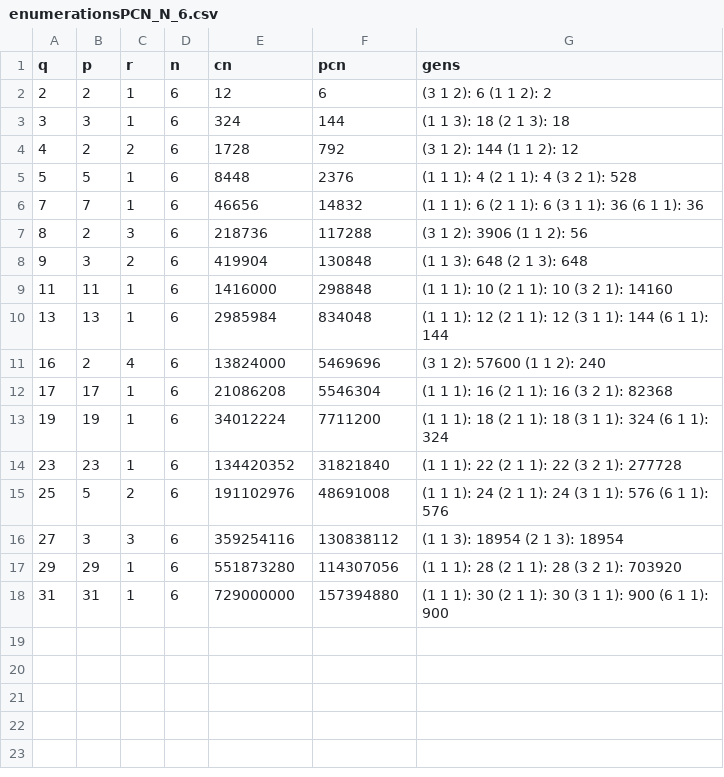
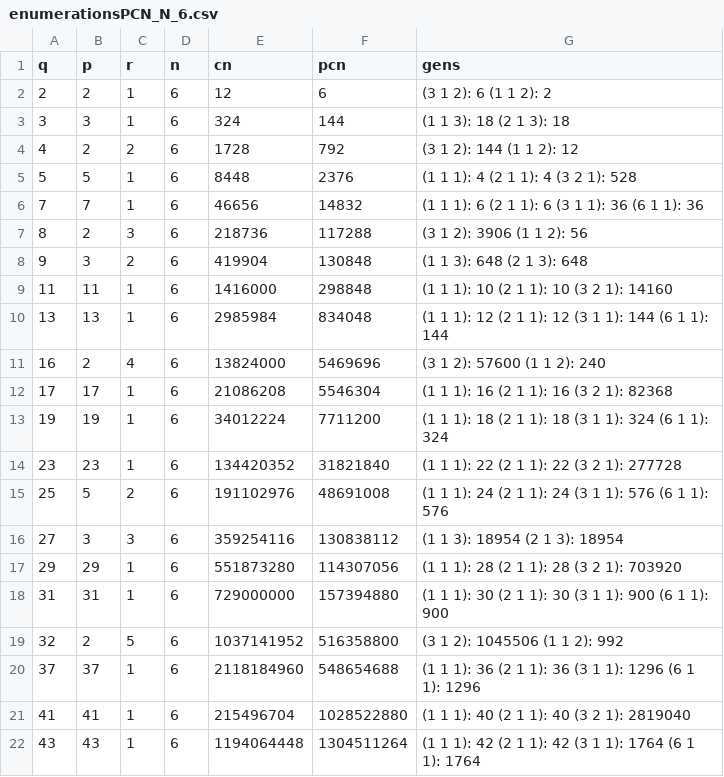
Before and after one commit to hackenbergstefan/masterarbeit, a CSV file: Sage/outputs/enumerationsPCN_N_6.csv, drawn as a sheet.

Commit message:
added new output

```diff
--- a/Sage/outputs/enumerationsPCN_N_6.csv
+++ b/Sage/outputs/enumerationsPCN_N_6.csv
@@ -18 +18,5 @@ q,p,r,n,cn,pcn,gens
 31,31,1,6,729000000,157394880,(1 1 1): 30 (2 1 1): 30 (3 1 1): 900 (6 1 1): 900
+32,2,5,6,1037141952,516358800,(3 1 2): 1045506 (1 1 2): 992
+37,37,1,6,2118184960,548654688,(1 1 1): 36 (2 1 1): 36 (3 1 1): 1296 (6 1 1): 1296
+41,41,1,6,215496704,1028522880,(1 1 1): 40 (2 1 1): 40 (3 2 1): 2819040
+43,43,1,6,1194064448,1304511264,(1 1 1): 42 (2 1 1): 42 (3 1 1): 1764 (6 1 1): 1764
```
Also changed, not shown: Sage/outputs/enumerationsPCN_N_4.csv, 4 other files.
